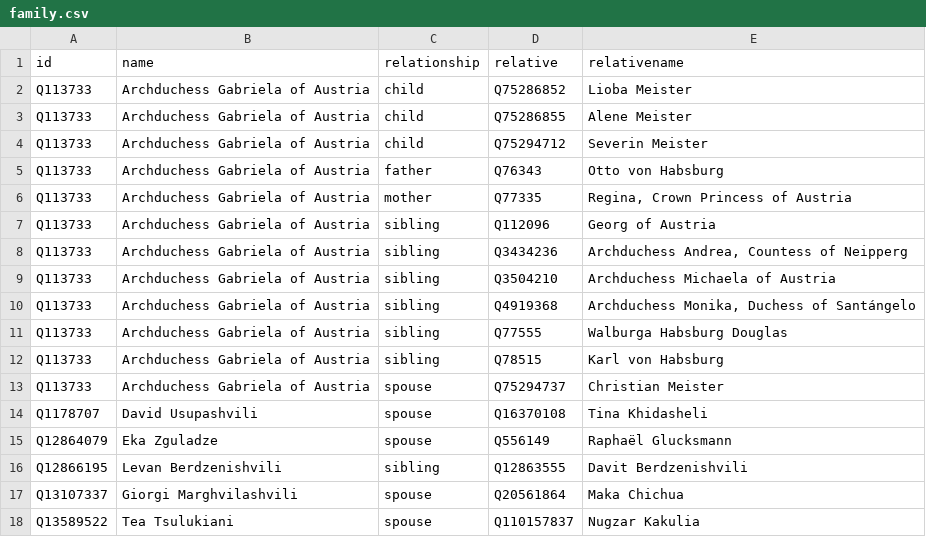
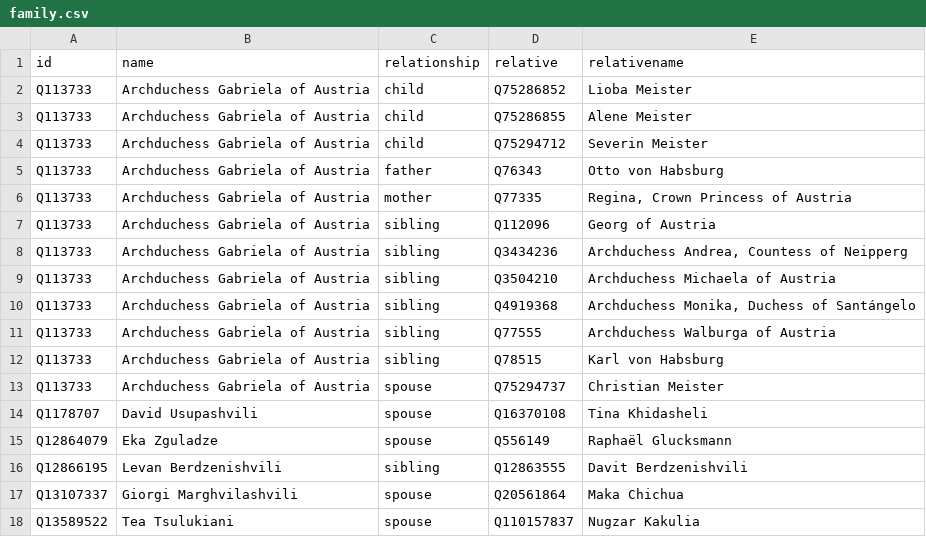
Before and after one commit to every-politician-scrapers/georgia-ministers, a CSV file: html/family.csv, drawn as a sheet; only a part is shown.

Commit message:
PCB update

```diff
--- a/html/family.csv
+++ b/html/family.csv
@@ -10,3 +10,3 @@ Q113733,Archduchess Gabriela of Austria,sibling,Q3504210,Archduchess Michaela of
 Q113733,Archduchess Gabriela of Austria,sibling,Q4919368,"Archduchess Monika, Duchess of Santángelo"
-Q113733,Archduchess Gabriela of Austria,sibling,Q77555,Walburga Habsburg Douglas
+Q113733,Archduchess Gabriela of Austria,sibling,Q77555,Archduchess Walburga of Austria
 Q113733,Archduchess Gabriela of Austria,sibling,Q78515,Karl von Habsburg
```
